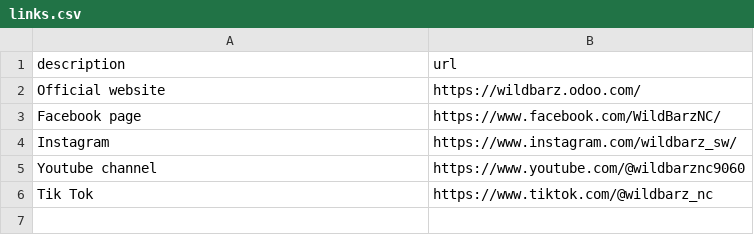
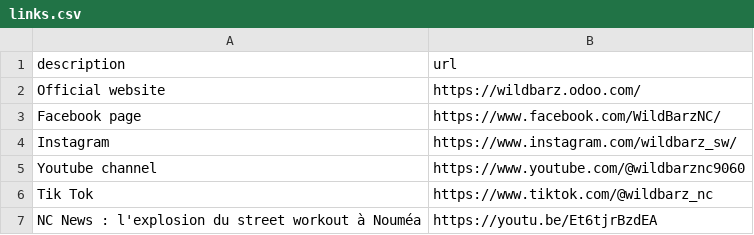
Before and after one commit to adriens/street-workout-nc, a CSV file: data/links.csv, drawn as a sheet; the diff names each change by its address in the sheet, - before the commit and + after, or states it on an @@ line.

Commit message:
Update links.csv
Signed-off-by: SALES <Adrien.Sales@gmail.com>

```diff
--- a/data/links.csv
+++ b/data/links.csv
+row 7: NC News : l'explosion du street workout à Nouméa | https://youtu.be/Et6tjrBzdEA
```
